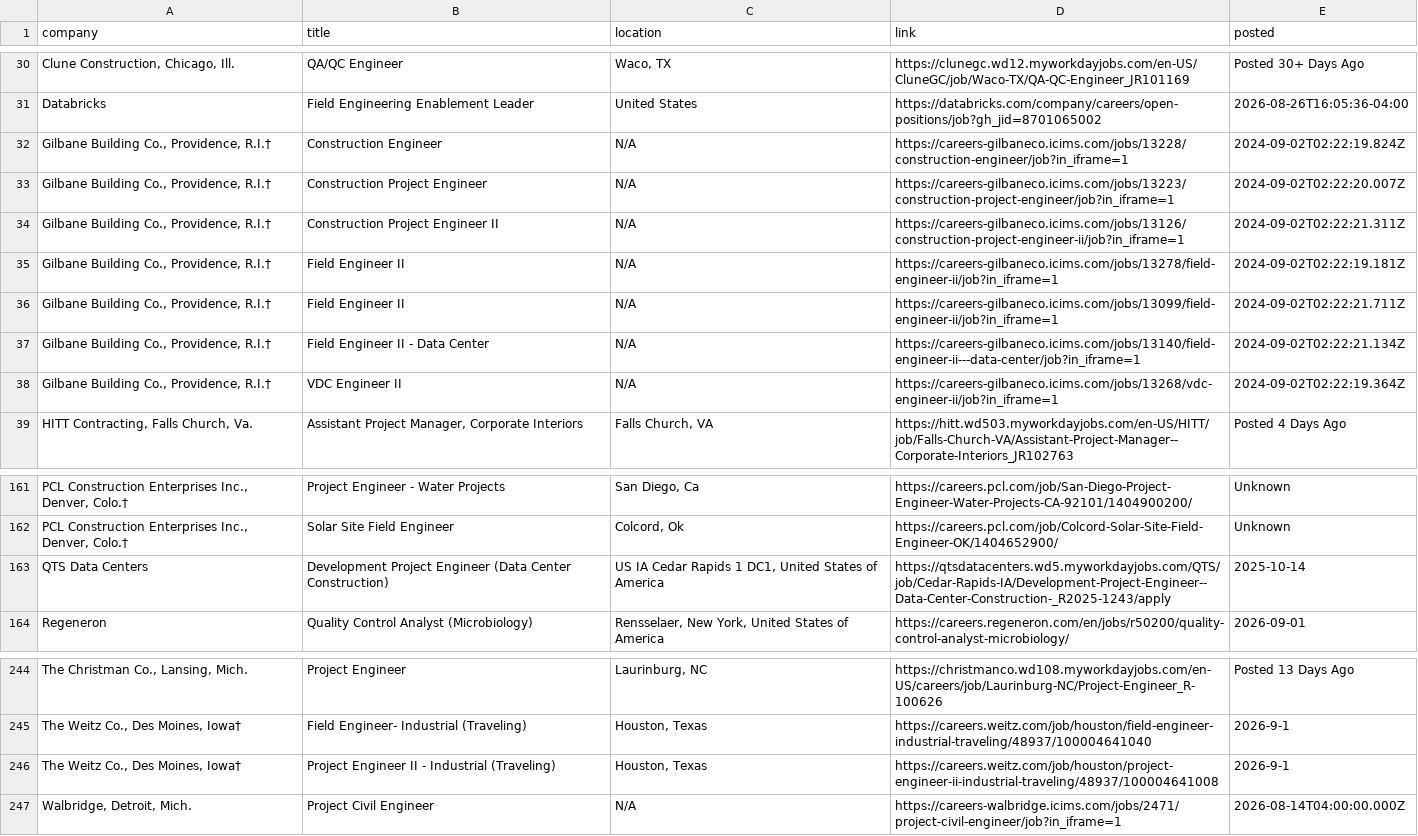
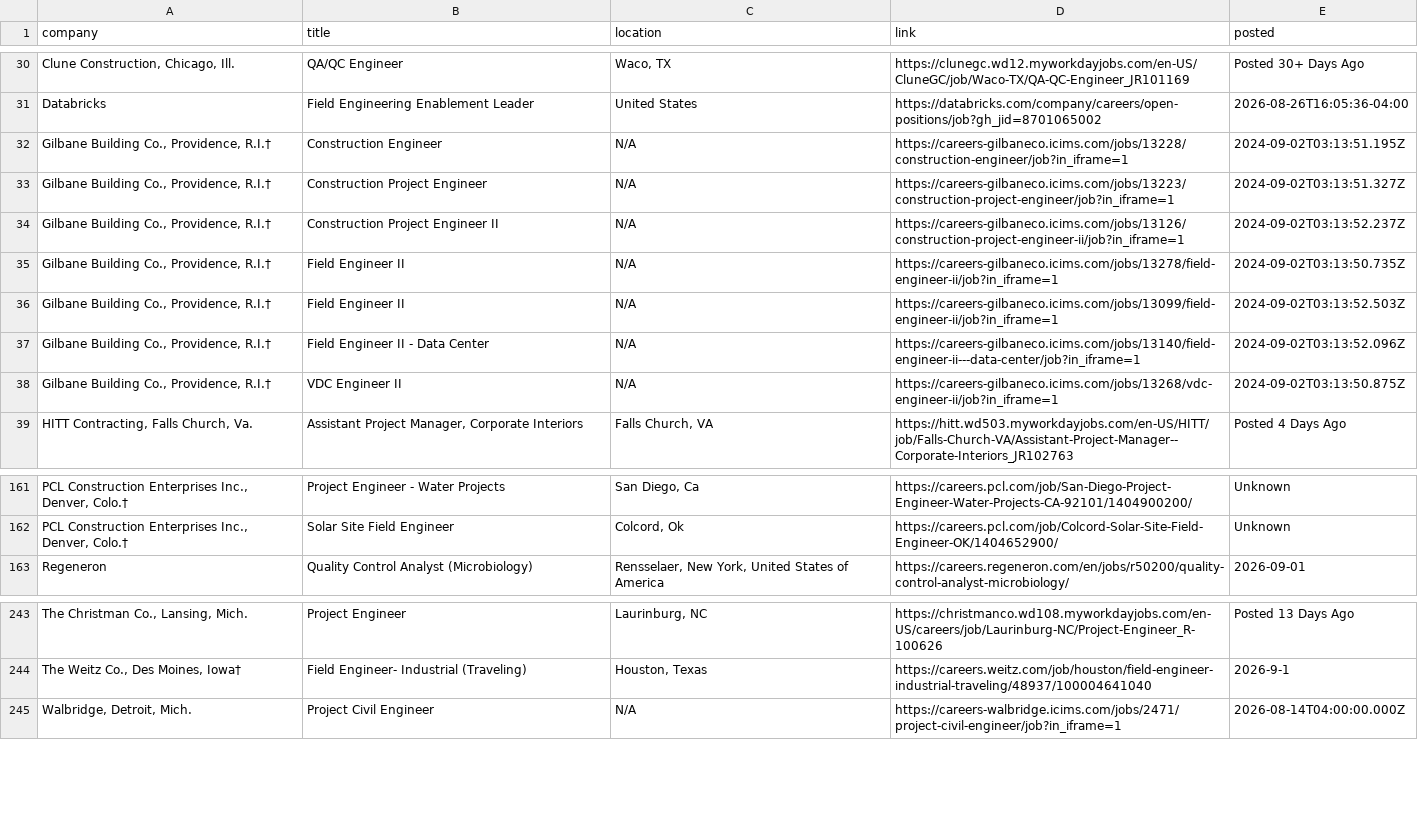
Before and after one commit to sandeepreddy46-max/Jobscrapper, a CSV file: current_jobs.csv, drawn as a sheet; only a part is shown, gaps mark what is left out; the diff names each change by its address in the sheet, - before the commit and + after, or states it on an @@ line.

Commit message:
Construction job update - 2026-09-02 03:14 UTC

```diff
--- a/current_jobs.csv
+++ b/current_jobs.csv
-E32 (posted): 2024-09-02T02:22:19.824Z
+E32 (posted): 2024-09-02T03:13:51.195Z
-E33 (posted): 2024-09-02T02:22:20.007Z
+E33 (posted): 2024-09-02T03:13:51.327Z
-E34 (posted): 2024-09-02T02:22:21.311Z
+E34 (posted): 2024-09-02T03:13:52.237Z
-E35 (posted): 2024-09-02T02:22:19.181Z
+E35 (posted): 2024-09-02T03:13:50.735Z
-E36 (posted): 2024-09-02T02:22:21.711Z
+E36 (posted): 2024-09-02T03:13:52.503Z
-E37 (posted): 2024-09-02T02:22:21.134Z
+E37 (posted): 2024-09-02T03:13:52.096Z
-E38 (posted): 2024-09-02T02:22:19.364Z
+E38 (posted): 2024-09-02T03:13:50.875Z
-row 163: QTS Data Centers | Development Project Engineer (Data Center Construction) | US IA Cedar Rapids 1 DC1, United States of America | https://qtsdatacenters.wd5.myworkdayjobs.com/QTS/job/Cedar-Rapids-IA/Development-Project-Engineer--Data-Center-Construction-_R2025-1243/apply | 2025-10-14
-row 246: The Weitz Co., Des Moines, Iowa† | Project Engineer II - Industrial (Traveling) | Houston, Texas | https://careers.weitz.com/job/houston/project-engineer-ii-industrial-traveling/48937/100004641008 | 2026-9-1
```
Also changed, not shown: source_health.csv.
